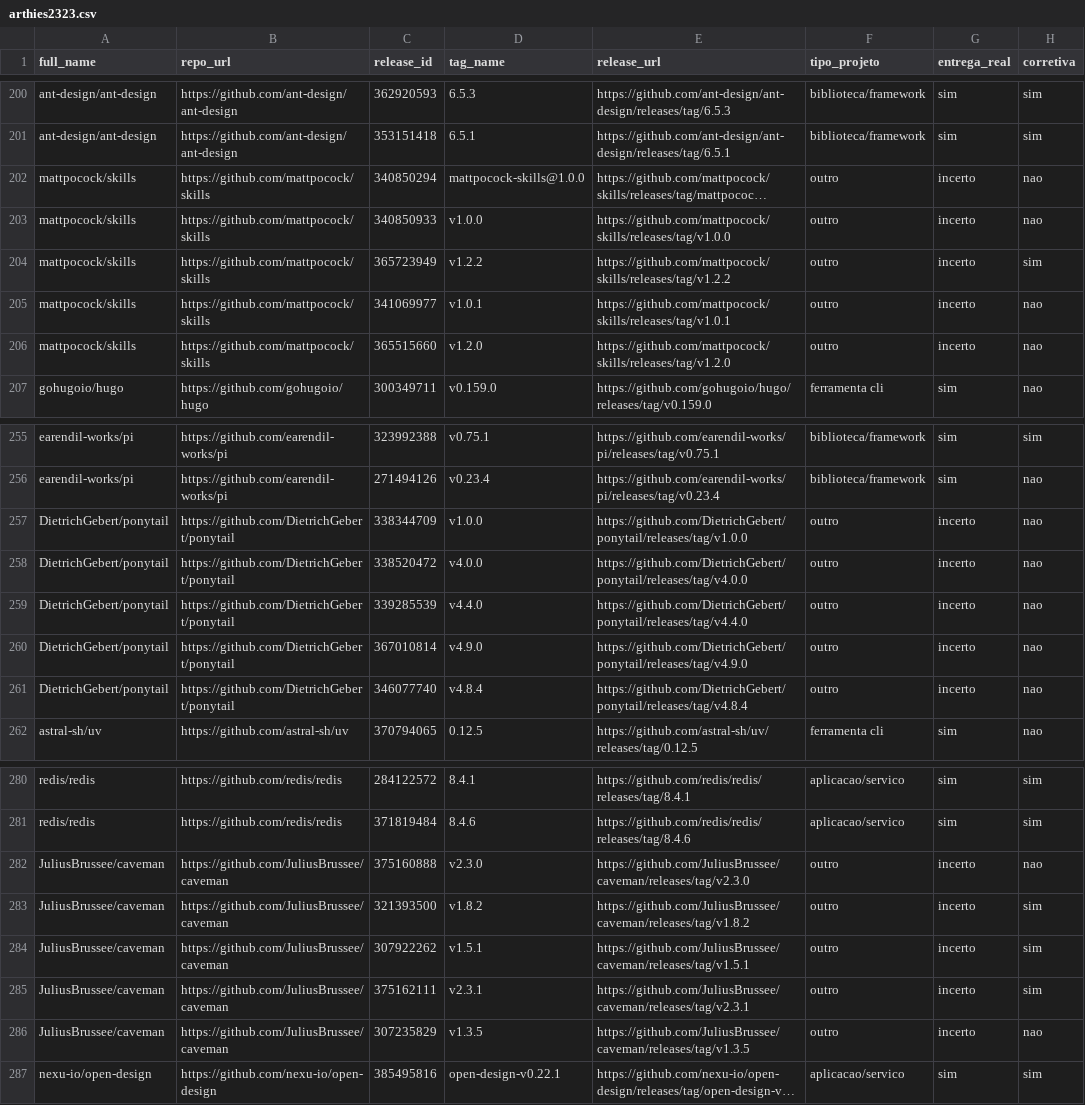
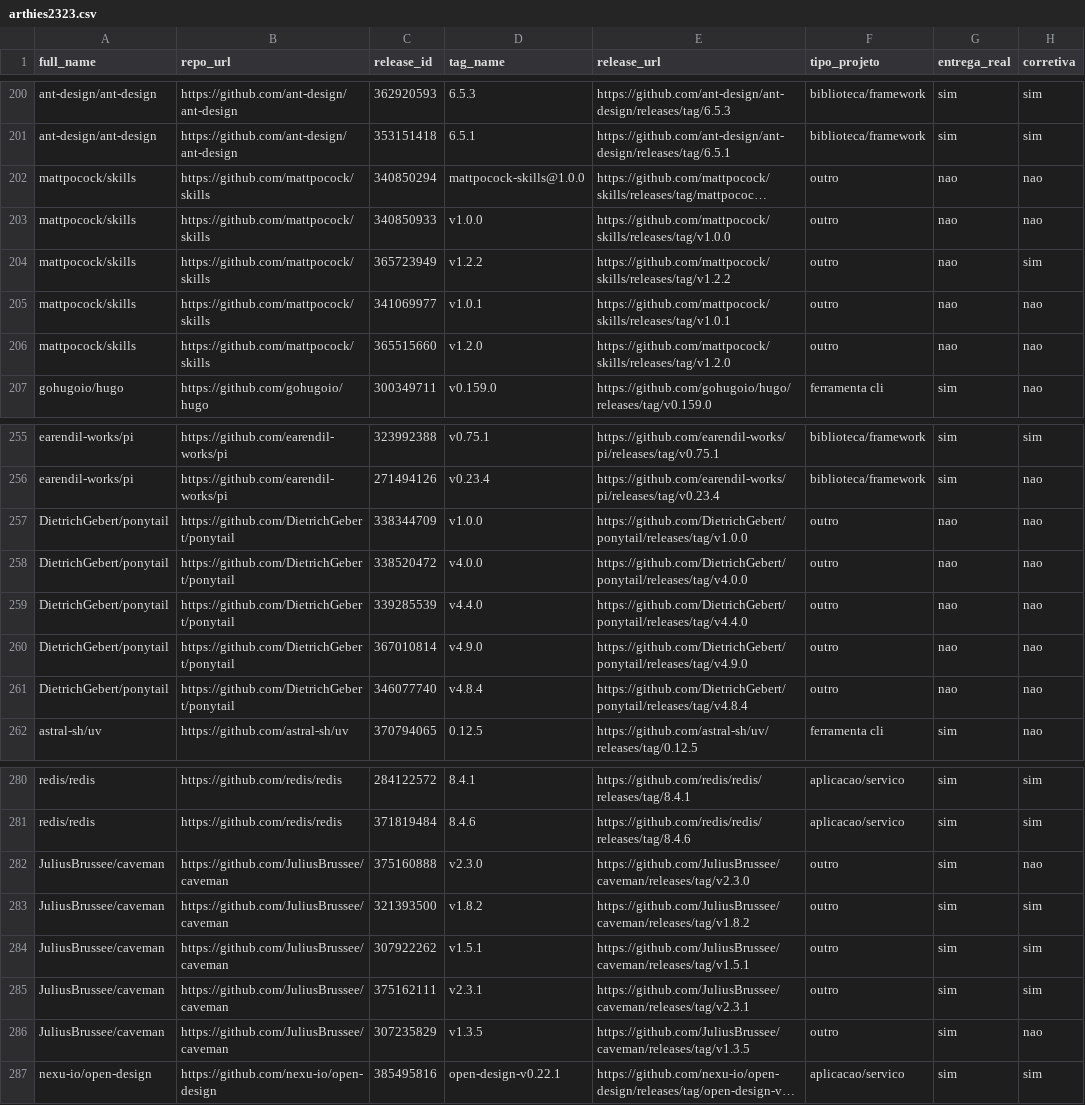
Before and after one commit to gsantss/lab03-dora-metrics, a CSV file: validacao/rotulos/arthies2323.csv, drawn as a sheet; only a part is shown, gaps mark what is left out; long unchanged cells end in …; the diff covers the shown part only; the diff names each change by its address in the sheet, - before the commit and + after, or states it on an @@ line.

Commit message:
feat(validacao): segunda passada na coluna entrega_real e consenso recalculado (#35)
Os três avaliadores reclassificaram, cada um sozinho e com a mesma regra
escrita, apenas a coluna entrega_real, porque o critério original estava
ambíguo (kappa de -0,009 na primeira passada). A coluna corretiva e o tipo
do projeto não mudaram.

Alterações: arthies2323 em 6 repositórios, PortoPedro em 21 e gsantss em 9.
Os valores de gsantss e PortoPedro foram enviados por eles e commitados por
arthies2323 a pedido do grupo. Consenso e kappa regenerados com
amostra_ouro.py analisar: entrega real 0,372 (era -0,009); corretiva 0,648
e tipo do projeto 0,827, sem alteração. Sem empates 1-1-1.

```diff
--- a/validacao/rotulos/arthies2323.csv
+++ b/validacao/rotulos/arthies2323.csv
-G202:G206 (entrega_real): incerto
+G202:G206 (entrega_real): nao
-G257:G261 (entrega_real): incerto
+G257:G261 (entrega_real): nao
-G282:G286 (entrega_real): incerto
+G282:G286 (entrega_real): sim
```
Also changed, not shown: 15 edited cells elsewhere in this file, validacao/auditoria_consenso.csv, validacao/consenso.csv, 5 other files.
